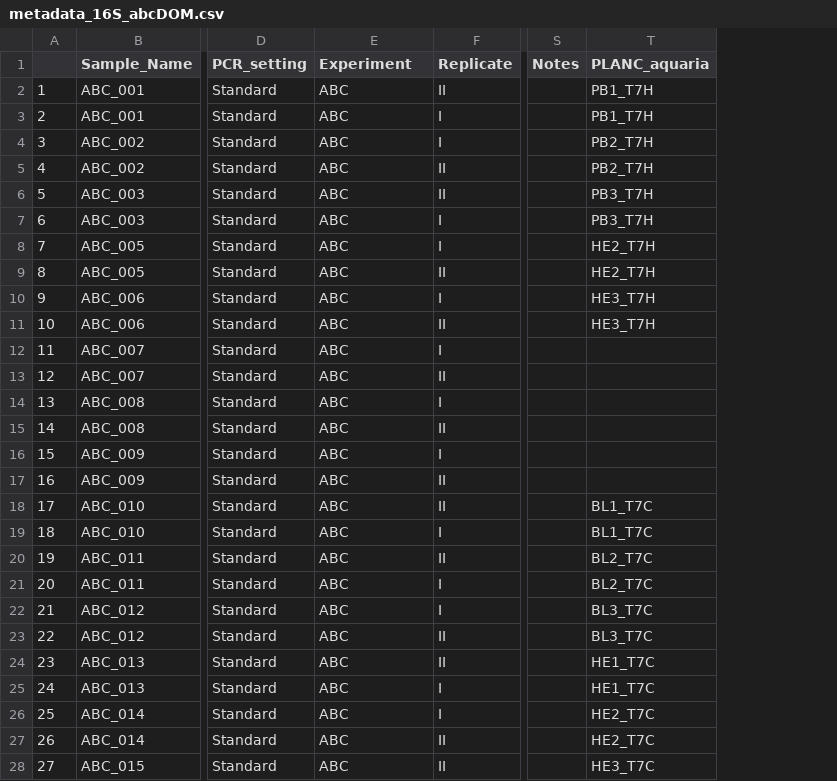
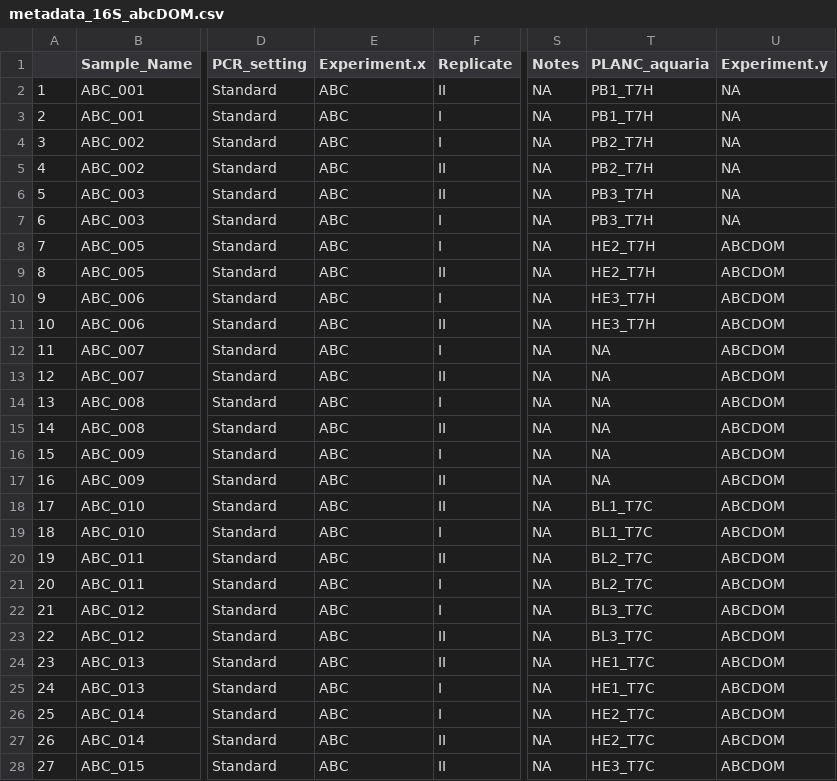
Before and after one commit to NIOZ-DOM-Analysis/ABCDom, a CSV file: output/metadata_16S_abcDOM.csv, drawn as a sheet; only a part is shown, gaps mark what is left out; the diff covers the shown part only; the diff names each change by its address in the sheet, - before the commit and + after, or states it on an @@ line.

Commit message:
Updated "FCM_Analysis.R" to include new visualizations, saved in figs directory: Microbialgrowth_after_24h_per_treatment.jpeg Microbialgrowthcurve_per_treatment.jpeg Updated "16S_multivariate_technical_replicate_Analysis.R" to include new NMDS and metadata read ins. NMDS saved in figures: 16S_technical_replicate_tfinal_nmds.jpg New metadata output saved in output as "metadata_16S_abcDOM.csv".

```diff
--- a/output/metadata_16S_abcDOM.csv
+++ b/output/metadata_16S_abcDOM.csv
+column U (Experiment.y), rows 2-28: NA | NA | NA | NA | NA | NA | ABCDOM | ABCDOM | ABCDOM | ABCDOM | ABCDOM | ABCDOM | ABCDOM | ABCDOM | ABCDOM | ABCDOM | ABCDOM | ABCDOM | ABCDOM | ABCDOM | ABCDOM | ABCDOM | ABCDOM | ABCDOM | ABCDOM | ABCDOM | ABCDOM
-E1: Experiment
+E1: Experiment.x
-S2:S28 (Notes): (empty)
+S2:S28 (Notes): NA
-T12:T17 (PLANC_aquaria): (empty)
+T12:T17 (PLANC_aquaria): NA
```
Also changed, not shown: 59 edited cells elsewhere in this file, 5 other files.
